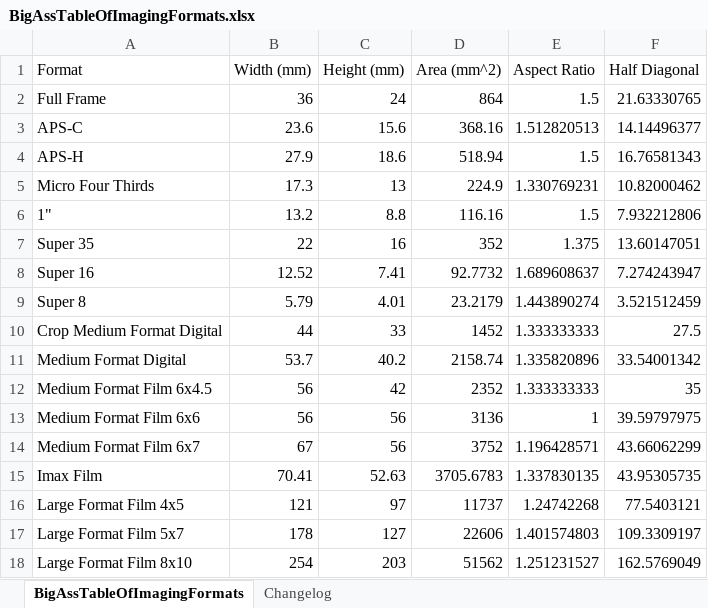
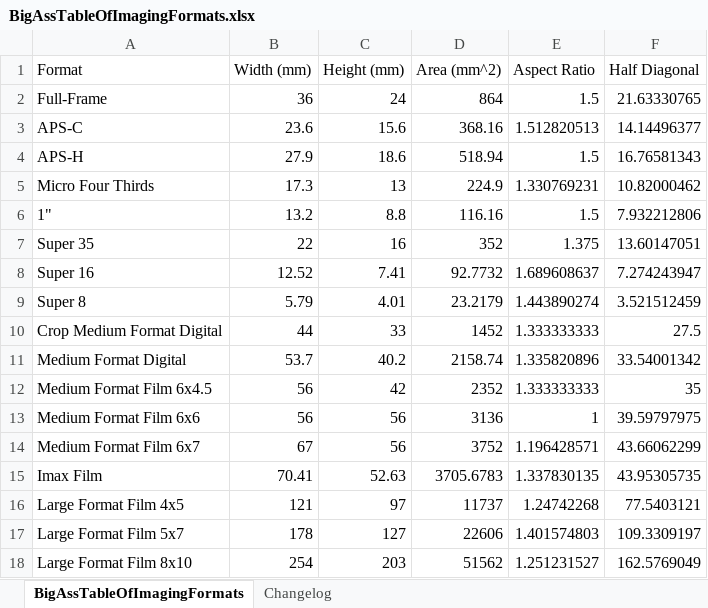
Before and after one commit to Olaf-Optical/BigAssTableofImagingFormats, an Excel workbook: BigAssTableOfImagingFormats.xlsx, sheet BigAssTableOfImagingFormats, drawn as a sheet; values as stored, in another font and other column widths than the file's, no borders; table styles not drawn; the diff names each change by its address in the sheet, - before the commit and + after, or states it on an @@ line.

Commit message:
Changed Full Frame to Full-Frame

```diff
--- a/BigAssTableOfImagingFormats.xlsx (sheet BigAssTableOfImagingFormats)
+++ b/BigAssTableOfImagingFormats.xlsx (sheet BigAssTableOfImagingFormats)
-A2 (Format): Full Frame
+A2 (Format): Full-Frame
```
Also changed, not shown: sheet Changelog, 1 other file.
